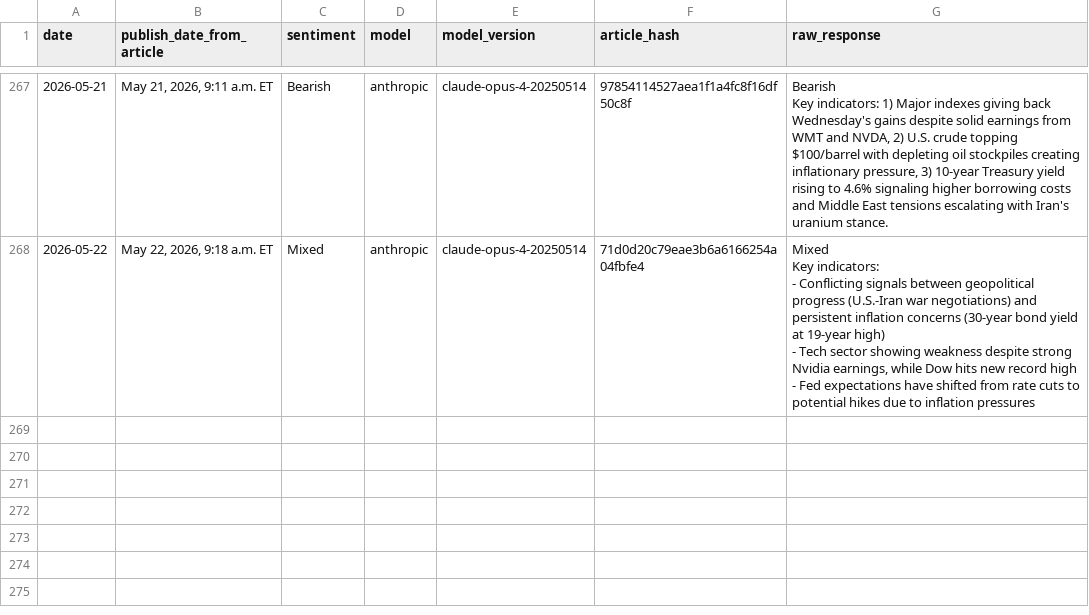
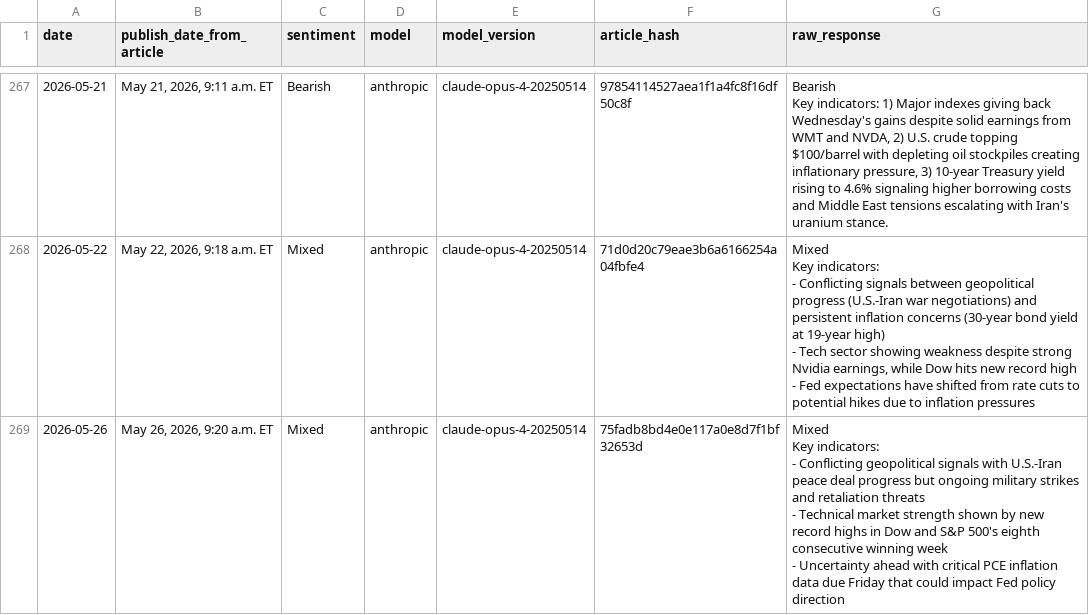
Before and after one commit to luispic2021/market-sentiment, a CSV file: market_sentiment.csv, drawn as a sheet; only a part is shown, gaps mark what is left out; ↵ is a line break in a cell; the diff names each change by its address in the sheet, - before the commit and + after, or states it on an @@ line.

Commit message:
Auto sync 2026-05-26 20:55:02

```diff
--- a/market_sentiment.csv
+++ b/market_sentiment.csv
+row 269: 2026-05-26 | May 26, 2026, 9:20 a.m. ET | Mixed | anthropic | claude-opus-4-20250514 | 75fadb8bd4e0e117a0e8d7f1bf32653d | Mixed ↵ Key indicators: ↵ - Conflicting geopolitical signals with U.S.-Iran peace deal progress but ongoing military strikes and retaliation threats ↵ - Technical market strength shown by new record highs in Dow and S&P 500's eighth consecutive winning week ↵ - Uncertainty ahead with critical PCE inflation data due Friday that could impact Fed policy direction
```
